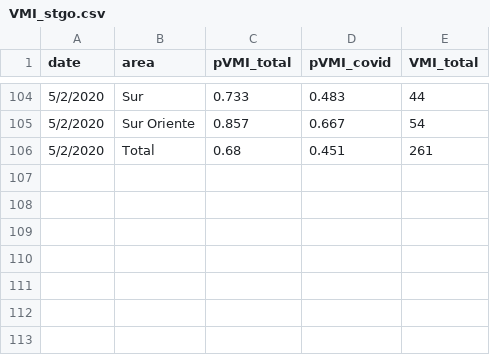
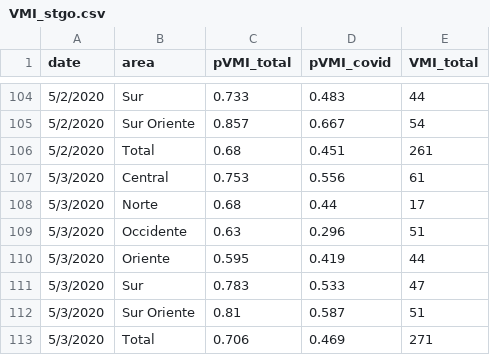
Before and after one commit to maibennett/code, a CSV file: covid/data/VMI_stgo.csv, drawn as a sheet; only a part is shown, gaps mark what is left out; the diff names each change by its address in the sheet, - before the commit and + after, or states it on an @@ line.

Commit message:
Add files via upload

```diff
--- a/covid/data/VMI_stgo.csv
+++ b/covid/data/VMI_stgo.csv
+row 107: 5/3/2020 | Central | 0.753 | 0.556 | 61
+row 108: 5/3/2020 | Norte | 0.68 | 0.44 | 17
+row 109: 5/3/2020 | Occidente | 0.63 | 0.296 | 51
+row 110: 5/3/2020 | Oriente | 0.595 | 0.419 | 44
+row 111: 5/3/2020 | Sur | 0.783 | 0.533 | 47
+row 112: 5/3/2020 | Sur Oriente | 0.81 | 0.587 | 51
+row 113: 5/3/2020 | Total | 0.706 | 0.469 | 271
```
